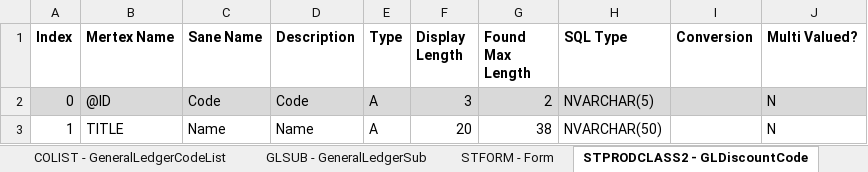
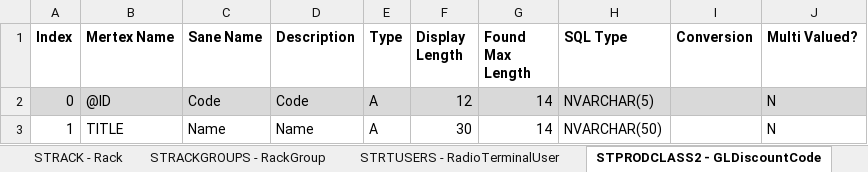
Before and after one commit to Thomas-Charles-Clark/MertexerV2, an Excel workbook: MertexerV2/Notes/FieldDefinitions.xlsx, sheet STPRODCLASS2 - GLDiscountCode, drawn as a sheet; values as stored, in another font and other column widths than the file's, no borders; the diff names each change by its address in the sheet, - before the commit and + after, or states it on an @@ line.

```diff
--- a/MertexerV2/Notes/FieldDefinitions.xlsx (sheet STPRODCLASS2 - GLDiscountCode)
+++ b/MertexerV2/Notes/FieldDefinitions.xlsx (sheet STPRODCLASS2 - GLDiscountCode)
+sheet tab: STRACK - Rack
+sheet tab: STRACKGROUPS - RackGroup
+sheet tab: STRTUSERS - RadioTerminalUser
-F2 (Display Length): 3
+F2 (Display Length): 12
-G2 (Found Max Length): 2
+G2 (Found Max Length): 14
-F3 (Display Length): 20
+F3 (Display Length): 30
-G3 (Found Max Length): 38
+G3 (Found Max Length): 14
```
Also changed, not shown: sheet STPRODSTATUS - ProductStatus, other sheet tabs, 52 other files.
